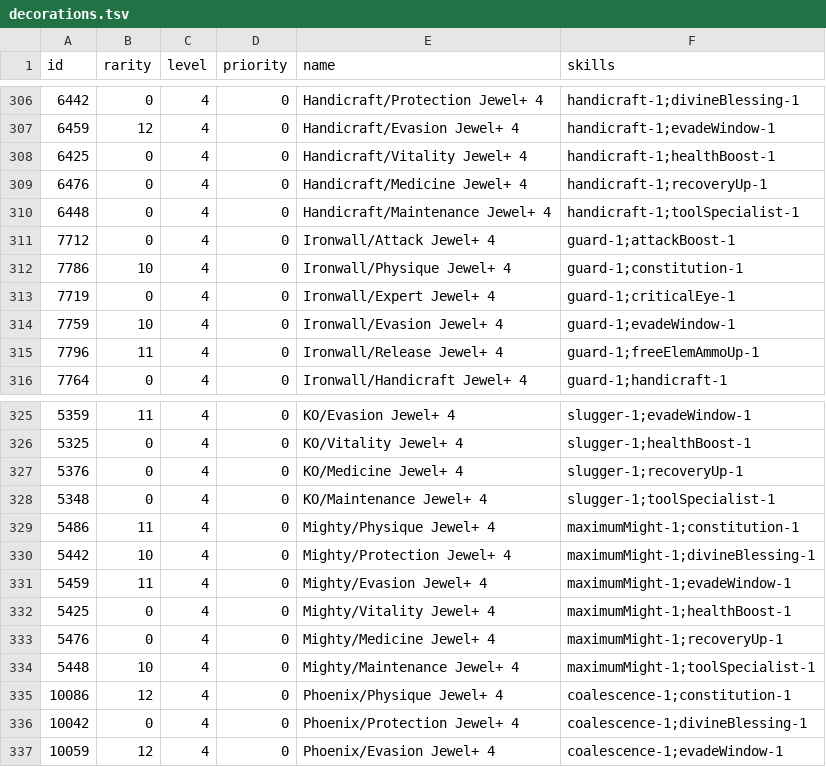
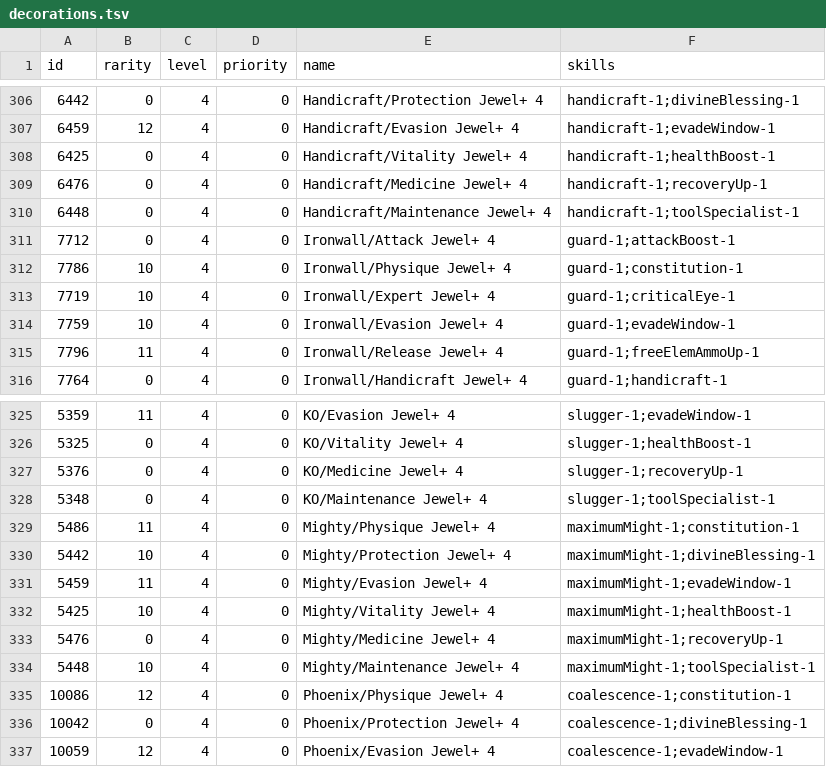
Before and after one commit to neftalimich/mhworld-builder, a TSV file: assets/decorations.tsv, drawn as a sheet; only a part is shown, gaps mark what is left out; the diff covers the shown part only.

```diff
--- a/assets/decorations.tsv
+++ b/assets/decorations.tsv
@@ -312,3 +312,3 @@ id	rarity	level	priority	name	skills
 7786	10	4	0	Ironwall/Physique Jewel+ 4	guard-1;constitution-1
-7719	0	4	0	Ironwall/Expert Jewel+ 4	guard-1;criticalEye-1
+7719	10	4	0	Ironwall/Expert Jewel+ 4	guard-1;criticalEye-1
 7759	10	4	0	Ironwall/Evasion Jewel+ 4	guard-1;evadeWindow-1
@@ -331,3 +331,3 @@ id	rarity	level	priority	name	skills
 5459	11	4	0	Mighty/Evasion Jewel+ 4	maximumMight-1;evadeWindow-1
-5425	0	4	0	Mighty/Vitality Jewel+ 4	maximumMight-1;healthBoost-1
+5425	10	4	0	Mighty/Vitality Jewel+ 4	maximumMight-1;healthBoost-1
 5476	0	4	0	Mighty/Medicine Jewel+ 4	maximumMight-1;recoveryUp-1
```
Also changed, not shown: 8 edited cells elsewhere in this file, assets/weapons.tsv, 23 other files.
